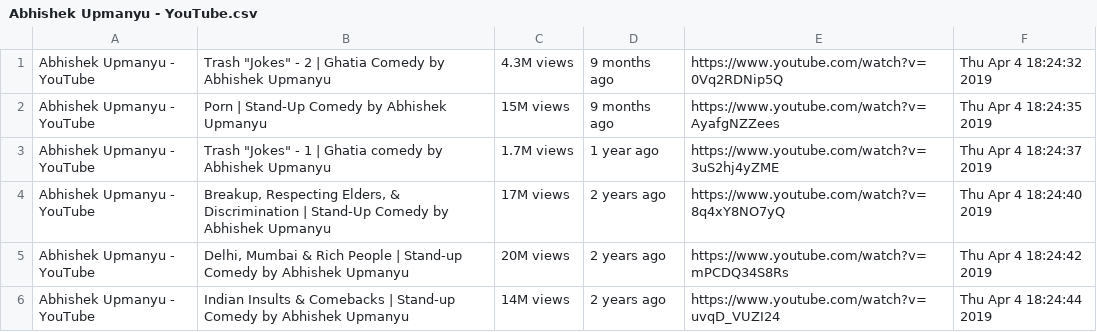
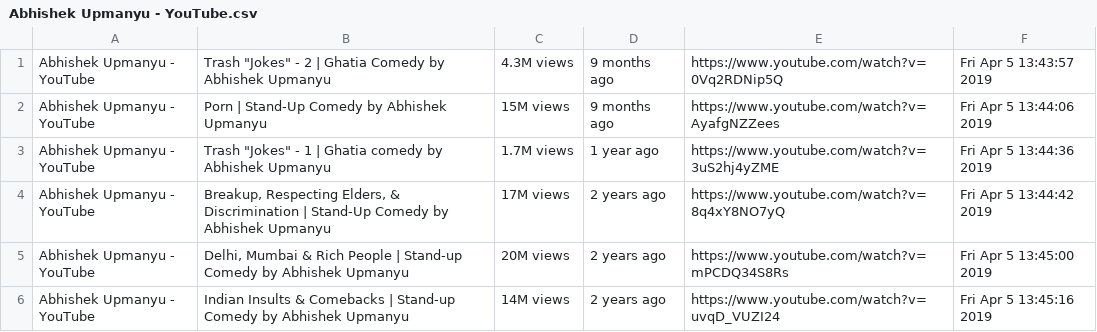
Before and after one commit to ranjanalok3796/youtube_crawler, a CSV file: Video_Links/Abhishek Upmanyu - YouTube.csv, drawn as a sheet.

```diff
--- a/Video_Links/Abhishek Upmanyu - YouTube.csv
+++ b/Video_Links/Abhishek Upmanyu - YouTube.csv
@@ -1,6 +1,6 @@
-Abhishek Upmanyu - YouTube,"Trash ""Jokes"" - 2 | Ghatia Comedy by Abhishek Upmanyu",4.3M views,9 months ago,https://www.youtube.com/watch?v=0Vq2RDNip5Q,Thu Apr  4 18:24:32 2019
-Abhishek Upmanyu - YouTube,Porn | Stand-Up Comedy by Abhishek Upmanyu,15M views,9 months ago,https://www.youtube.com/watch?v=AyafgNZZees,Thu Apr  4 18:24:35 2019
-Abhishek Upmanyu - YouTube,"Trash ""Jokes"" - 1 | Ghatia comedy by Abhishek Upmanyu",1.7M views,1 year ago,https://www.youtube.com/watch?v=3uS2hj4yZME,Thu Apr  4 18:24:37 2019
-Abhishek Upmanyu - YouTube,"Breakup, Respecting Elders, & Discrimination | Stand-Up Comedy by Abhishek Upmanyu",17M views,2 years ago,https://www.youtube.com/watch?v=8q4xY8NO7yQ,Thu Apr  4 18:24:40 2019
-Abhishek Upmanyu - YouTube,"Delhi, Mumbai & Rich People | Stand-up Comedy by Abhishek Upmanyu",20M views,2 years ago,https://www.youtube.com/watch?v=mPCDQ34S8Rs,Thu Apr  4 18:24:42 2019
-Abhishek Upmanyu - YouTube,Indian Insults & Comebacks | Stand-up Comedy by Abhishek Upmanyu,14M views,2 years ago,https://www.youtube.com/watch?v=uvqD_VUZI24,Thu Apr  4 18:24:44 2019
+Abhishek Upmanyu - YouTube,"Trash ""Jokes"" - 2 | Ghatia Comedy by Abhishek Upmanyu",4.3M views,9 months ago,https://www.youtube.com/watch?v=0Vq2RDNip5Q,Fri Apr  5 13:43:57 2019
+Abhishek Upmanyu - YouTube,Porn | Stand-Up Comedy by Abhishek Upmanyu,15M views,9 months ago,https://www.youtube.com/watch?v=AyafgNZZees,Fri Apr  5 13:44:06 2019
+Abhishek Upmanyu - YouTube,"Trash ""Jokes"" - 1 | Ghatia comedy by Abhishek Upmanyu",1.7M views,1 year ago,https://www.youtube.com/watch?v=3uS2hj4yZME,Fri Apr  5 13:44:36 2019
+Abhishek Upmanyu - YouTube,"Breakup, Respecting Elders, & Discrimination | Stand-Up Comedy by Abhishek Upmanyu",17M views,2 years ago,https://www.youtube.com/watch?v=8q4xY8NO7yQ,Fri Apr  5 13:44:42 2019
+Abhishek Upmanyu - YouTube,"Delhi, Mumbai & Rich People | Stand-up Comedy by Abhishek Upmanyu",20M views,2 years ago,https://www.youtube.com/watch?v=mPCDQ34S8Rs,Fri Apr  5 13:45:00 2019
+Abhishek Upmanyu - YouTube,Indian Insults & Comebacks | Stand-up Comedy by Abhishek Upmanyu,14M views,2 years ago,https://www.youtube.com/watch?v=uvqD_VUZI24,Fri Apr  5 13:45:16 2019
```
Also changed, not shown: download_error.csv, 10 other files.
